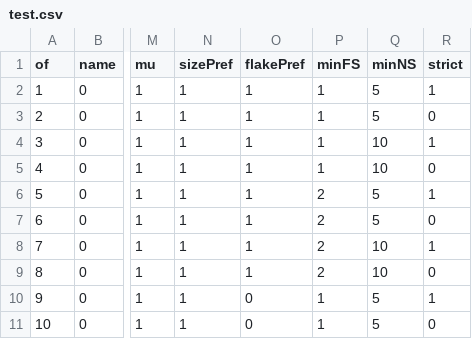
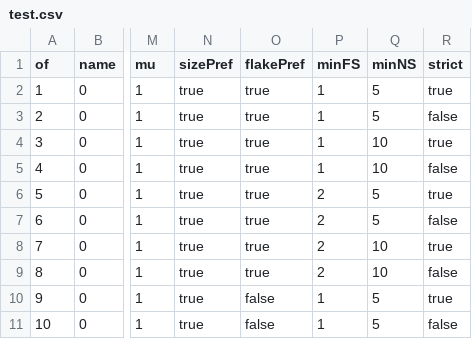
Before and after one commit to cocoemily/recycling-Java, a CSV file: run-scripts/test.csv, drawn as a sheet; only a part is shown, gaps mark what is left out; the diff names each change by its address in the sheet, - before the commit and + after, or states it on an @@ line.

```diff
--- a/run-scripts/test.csv
+++ b/run-scripts/test.csv
-N2:N11 (sizePref): 1
+N2:N11 (sizePref): true
-O2:O9 (flakePref): 1
+O2:O9 (flakePref): true
-R2 (strict): 1
+R2 (strict): true
-R3 (strict): 0
+R3 (strict): false
-R4 (strict): 1
+R4 (strict): true
-R5 (strict): 0
+R5 (strict): false
-R6 (strict): 1
+R6 (strict): true
-R7 (strict): 0
+R7 (strict): false
-R8 (strict): 1
+R8 (strict): true
-R9 (strict): 0
+R9 (strict): false
-O10:O11 (flakePref): 0
+O10:O11 (flakePref): false
-R10 (strict): 1
+R10 (strict): true
-R11 (strict): 0
+R11 (strict): false
```
Also changed, not shown: run-scripts/ExtendedModel/mparams.csv, run-scripts/ExtendedModel/mparams2.csv, 34 other files.
